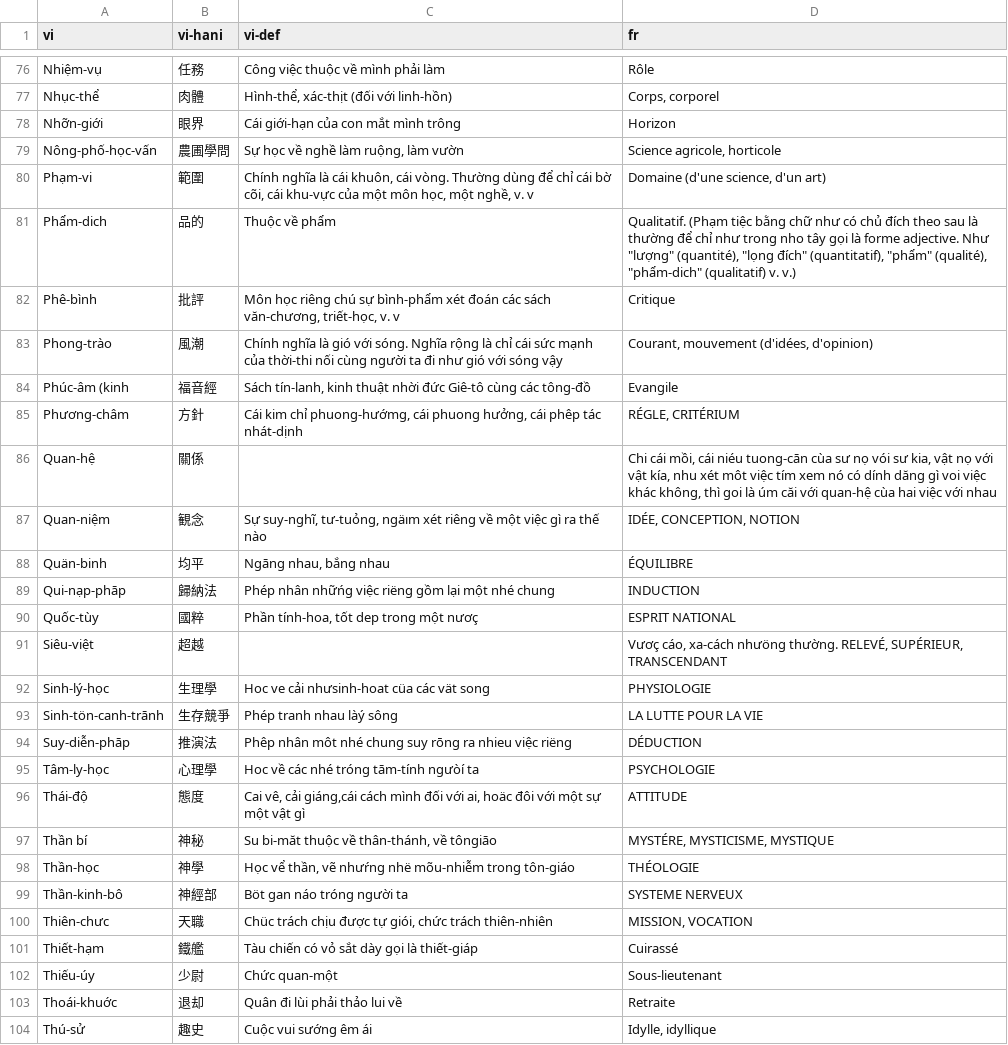
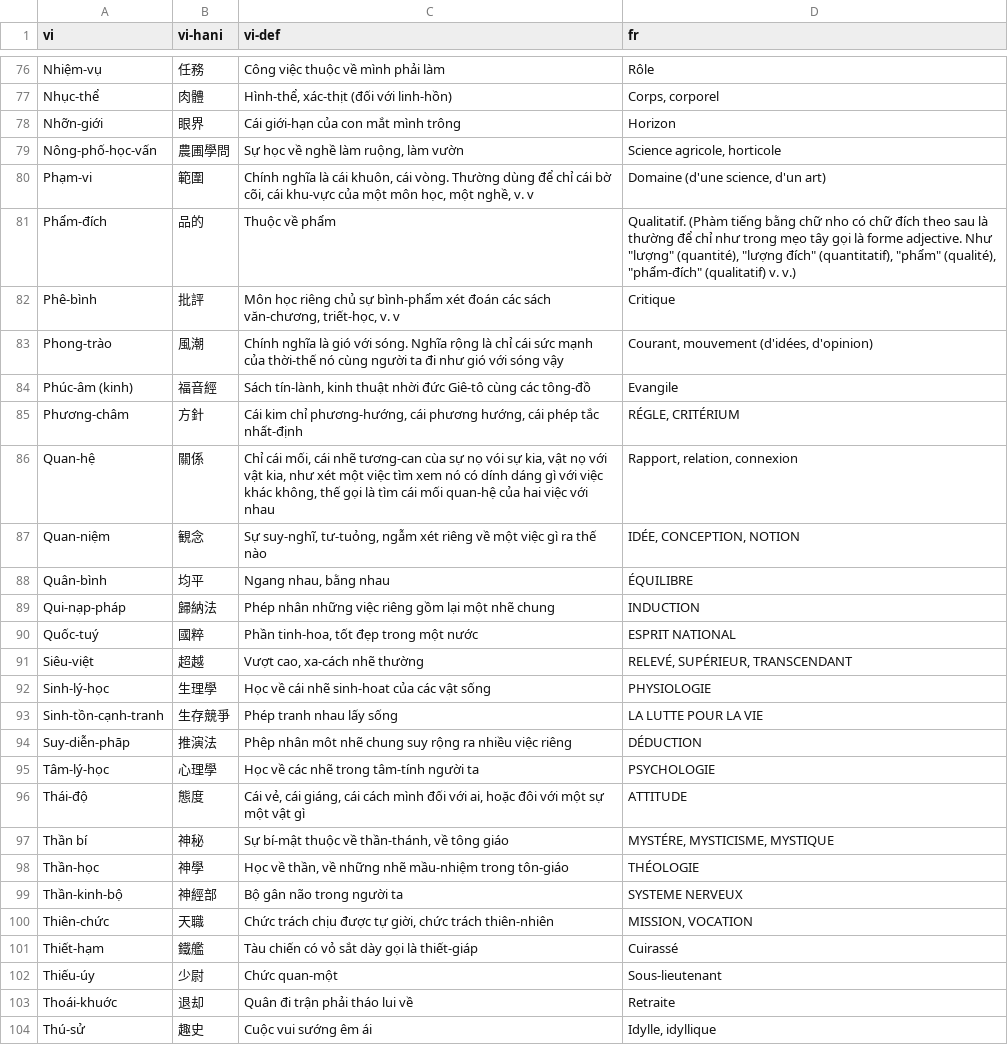
Before and after one commit to caovy-univers/ragit, a CSV file: data/Nam-Phong/lexicon/csv/So01.csv, drawn as a sheet; only a part is shown, gaps mark what is left out; the diff covers the shown part only.

```diff
--- a/data/Nam-Phong/lexicon/csv/So01.csv
+++ b/data/Nam-Phong/lexicon/csv/So01.csv
@@ -80,25 +80,25 @@ Nông-phố-học-vấn,農圃學問,"Sự học về nghề làm ruộng, làm
 Phạm-vi,範圍,"Chính nghĩa là cái khuôn, cái vòng. Thường dùng để chỉ cái bờ cõi, cái khu-vực của một môn học, một nghề, v. v","Domaine (d'une science, d'un art)"
-Phẩm-dich,品的,Thuộc về phẩm,"Qualitatif. (Phạm tiệc bằng chữ như có chủ đích theo sau là thường để chỉ như trong nho tây gọi là forme adjective. Như ""lượng"" (quantité), ""lọng đích"" (quantitatif), ""phẩm"" (qualité), ""phẩm-dich"" (qualitatif) v. v.)"
-Phê-bình,批評,"Môn học riêng chú sự bình-phẩm xét đoán các sách văn-chương, triết-học, v. v",Critique
-Phong-trào,風潮,Chính nghĩa là gió với sóng. Nghĩa rộng là chỉ cái sức mạnh của thời-thi nối cùng người ta đi như gió với sóng vậy,"Courant, mouvement (d'idées, d'opinion)"
-Phúc-âm (kinh,福音經,"Sách tín-lanh, kinh thuật nhời đức Giê-tô cùng các tông-đồ",Evangile
-Phương-châm,方針,"Cái kim chỉ phuong-hướmg, cái phuong hưởng, cái phêp tác nhát-dịnh","RÉGLE, CRITÉRIUM"
-Quan-hệ,關係,,"Chi cái mồi, cái niéu tuong-cān cùa sư nọ vói sư kia, vật nọ với vật kía, nhu xét môt việc tím xem nó có dính dăng gì voi việc khác không, thì goi là úm căi với quan-hệ cùa hai việc với nhau"
-Quan-niệm,観念,"Sự suy-nghĩ, tư-tuỏng, ngäım xét riêng về một việc gì ra thế nào","IDÉE, CONCEPTION, NOTION"
-Quän-binh,均平,"Ngāng nhau, bắng nhau",ÉQUILIBRE
-Qui-nạp-phāp,歸納法,Phép nhân nhữńg việc riëng gồm lại một nhé chung,INDUCTION
-Quốc-tùy,國粹,"Phần tính-hoa, tốt dep trong một nươç",ESPRIT NATIONAL
-Siêu-việt,超越,,"Vươç cáo, xa-cách nhưöng thường. RELEVÉ, SUPÉRIEUR, TRANSCENDANT"
-Sinh-lý-học,生理學,Hoc ve cải nhưsinh-hoat cüa các vät song,PHYSIOLOGIE
-Sinh-tön-canh-trānh,生存競爭,Phép tranh nhau làý sông,LA LUTTE POUR LA VIE
-Suy-diễn-phāp,推演法,Phêp nhân môt nhé chung suy rōng ra nhieu việc riëng,DÉDUCTION
-Tâm-ly-học,心理學,Hoc về các nhé tróng tām-tính ngưòí ta,PSYCHOLOGIE
-Thái-độ,態度,"Cai vê, cải giáng,cái cách mình đối với ai, hoäc đôi với một sự một vật gì",ATTITUDE
-Thần bí,神秘,"Su bi-măt thuộc về thân-thánh, về tôngiāo","MYSTÉRE, MYSTICISME, MYSTIQUE"
-Thần-học,神學,"Học vể thần, vẽ nhưŕng nhë mõu-nhiễm trong tôn-giáo",THÉOLOGIE
-Thần-kinh-bô,神經部,Böt gan náo tróng người ta,SYSTEME NERVEUX
-Thiên-chưc,天職,"Chüc trách chịu được tự giói, chức trách thiên-nhiên","MISSION, VOCATION"
+Phẩm-đích,品的,Thuộc về phẩm,"Qualitatif. (Phàm tiếng bằng chữ nho có chữ đích theo sau là thường để chỉ như trong mẹo tây gọi là forme adjective. Như ""lượng"" (quantité), ""lượng đích"" (quantitatif), ""phẩm"" (qualité), ""phẩm-đích"" (qualitatif) v. v.)"
+Phê-bình,批評,"Môn học riêng chủ sự bình-phẩm xét đoán các sách văn-chương, triết-học, v. v",Critique
+Phong-trào,風潮,Chính nghĩa là gió với sóng. Nghĩa rộng là chỉ cái sức mạnh của thời-thế nó cùng người ta đi như gió với sóng vậy,"Courant, mouvement (d'idées, d'opinion)"
+Phúc-âm (kinh),福音經,"Sách tín-lành, kinh thuật nhời đức Giê-tô cùng các tông-đồ",Evangile
+Phương-châm,方針,"Cái kim chỉ phương-hướng, cái phương hướng, cái phép tắc nhất-định","RÉGLE, CRITÉRIUM"
+Quan-hệ,關係,"Chỉ cái mối, cái nhẽ tương-can cùa sự nọ vói sự kia, vật nọ với vật kia, như xét một việc tìm xem nó có dính dáng gì với việc khác không, thế gọi là tìm cái mối quan-hệ của hai việc với nhau", "Rapport, relation, connexion"
+Quan-niệm,観念,"Sự suy-nghĩ, tư-tuỏng, ngẫm xét riêng về một việc gì ra thế nào","IDÉE, CONCEPTION, NOTION"
+Quân-bình,均平,"Ngang nhau, bằng nhau",ÉQUILIBRE
+Qui-nạp-pháp,歸納法,Phép nhân những việc riêng gồm lại một nhẽ chung,INDUCTION
+Quốc-tuý,國粹,"Phần tinh-hoa, tốt đẹp trong một nước",ESPRIT NATIONAL
+Siêu-việt,超越,"Vượt cao, xa-cách nhẽ thường", "RELEVÉ, SUPÉRIEUR, TRANSCENDANT"
+Sinh-lý-học,生理學,Học về cái nhẽ sinh-hoat của các vật sống,PHYSIOLOGIE
+Sinh-tồn-cạnh-tranh,生存競爭,Phép tranh nhau lấy sống,LA LUTTE POUR LA VIE
+Suy-diễn-phāp,推演法,Phêp nhân môt nhẽ chung suy rộng ra nhiều việc riêng,DÉDUCTION
+Tâm-lý-học,心理學,Học về các nhẽ trong tâm-tính người ta,PSYCHOLOGIE
+Thái-độ,態度,"Cái vẻ, cái giáng, cái cách mình đối với ai, hoặc đôi với một sự một vật gì",ATTITUDE
+Thần bí,神秘,"Sự bí-mật thuộc về thần-thánh, về tông giáo","MYSTÉRE, MYSTICISME, MYSTIQUE"
+Thần-học,神學,"Học về thần, về những nhẽ mầu-nhiệm trong tôn-giáo",THÉOLOGIE
+Thần-kinh-bộ,神經部,Bộ gân não trong người ta,SYSTEME NERVEUX
+Thiên-chức,天職,"Chức trách chịu được tự giời, chức trách thiên-nhiên","MISSION, VOCATION"
 Thiết-hạm,鐵艦,Tàu chiến có vỏ sắt dày gọi là thiết-giáp,Cuirassé
 Thiếu-úy,少尉,Chức quan-một,Sous-lieutenant
-Thoái-khuớc,退却,Quân đi lùi phải thảo lui về,Retraite
+Thoái-khuớc,退却,Quân đi trận phải tháo lui về,Retraite
 Thú-sử,趣史,Cuộc vui sướng êm ái,"Idylle, idyllique"
```
Also changed, not shown: 53 edited cells elsewhere in this file, data/Nam-Phong/lexicon/csv/So02.csv, data/Nam-Phong/lexicon/csv/So03.csv, 2 other files.
